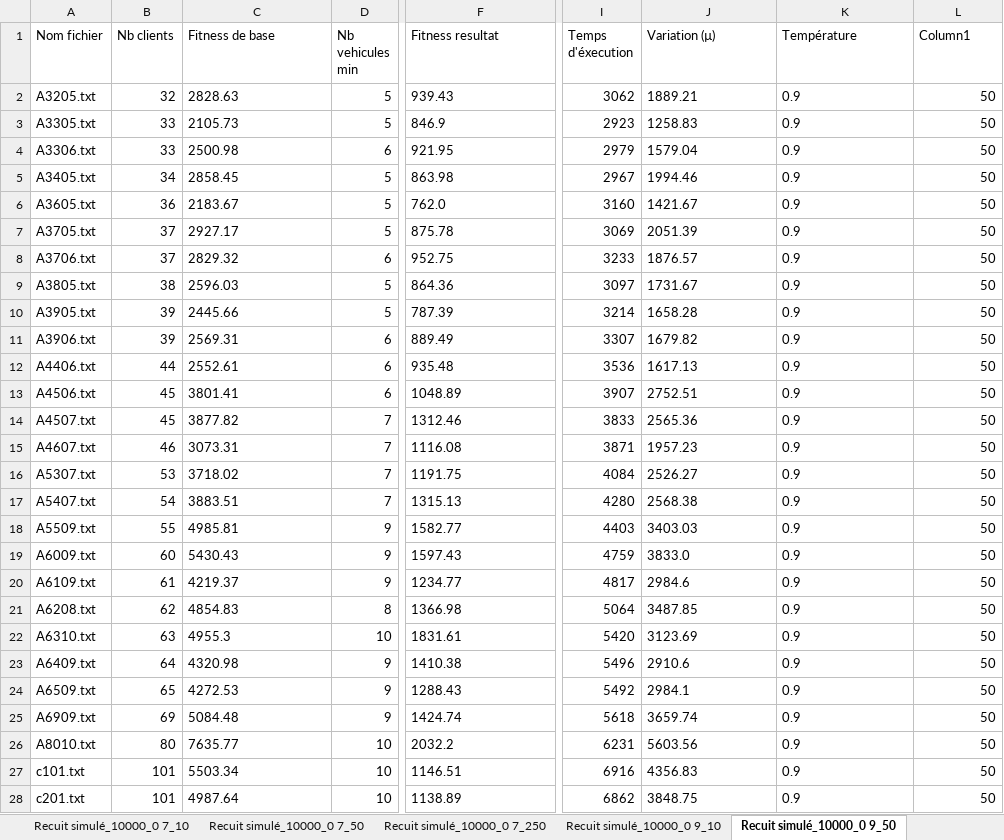
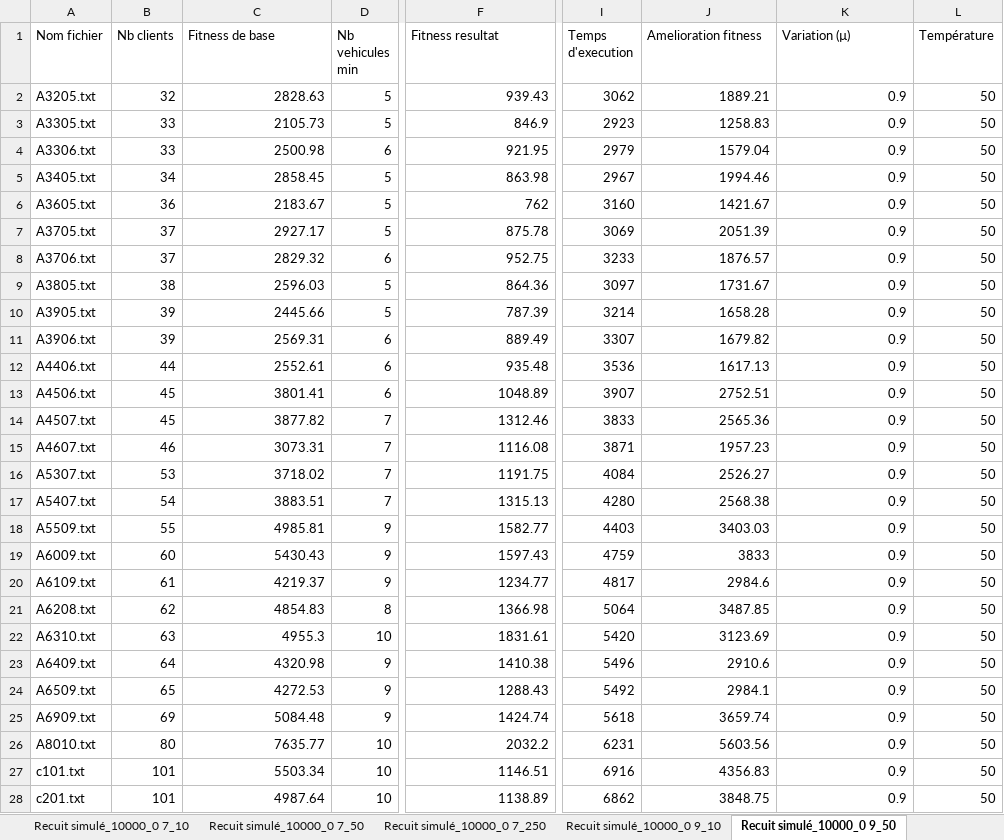
Before and after one commit to remi-martinez/cvrp, an Excel workbook: Analyse données CVRP.xlsx, sheet Recuit simulé_10000_0 9_50, drawn as a sheet; only a part is shown, gaps mark what is left out; values as stored, in another font and other column widths than the file's, no borders; table styles not drawn; the diff covers the shown part only; the diff names each change by its address in the sheet, - before the commit and + after, or states it on an @@ line.

```diff
--- a/Analyse données CVRP.xlsx (sheet Recuit simulé_10000_0 9_50)
+++ b/Analyse données CVRP.xlsx (sheet Recuit simulé_10000_0 9_50)
-I1: Temps d'éxecution
+I1: Temps d'execution
-J1: Variation (µ)
+J1: Amelioration fitness
-K1: Température
+K1: Variation (µ)
-L1: Column1
+L1: Température
-C2:C28 alignment: left
+C2:C28 alignment: right
-F2:F5 alignment: left
+F2:F5 alignment: right
-J2:K18 alignment: left
+J2:K18 alignment: right
-F6 (Fitness resultat): 762.0
+F6 (Fitness resultat): 762
-F7:F28 alignment: left
+F7:F28 alignment: right
-J19 (Amelioration fitness): 3833.0
+J19 (Amelioration fitness): 3833
-K19 alignment: left
+K19 alignment: right
-J20:K28 alignment: left
+J20:K28 alignment: right
```
Also changed, not shown: 2 removed rows and cell formats elsewhere in this sheet, sheet Analyse, sheet Recuit simulé_10000_0 9_250, sheet Recuit simulé_10000_0 9_10, sheet Recuit simulé_10000_0 7_10, sheet Recuit simulé_10000_0 5_10, sheet Recuit simulé_10000_0 5_50, 7 more sheets, other sheet tabs, charts or pictures, 20 other files.
